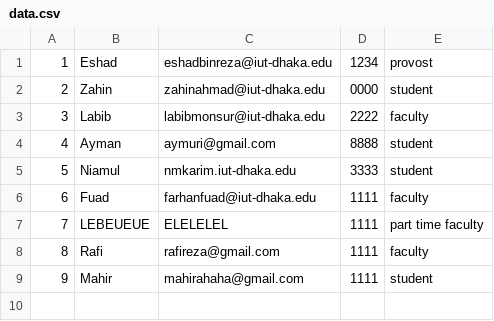
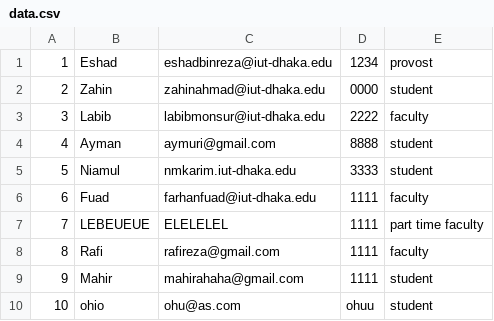
Before and after one commit to snipingTurtle/Disaster-Oriented-Programming, a CSV file: database/data.csv, drawn as a sheet; the diff names each change by its address in the sheet, - before the commit and + after, or states it on an @@ line.

```diff
--- a/database/data.csv
+++ b/database/data.csv
+row 10: 10 | ohio | ohu@as.com | ohuu | student
```
Also changed, not shown: 4 other files.
